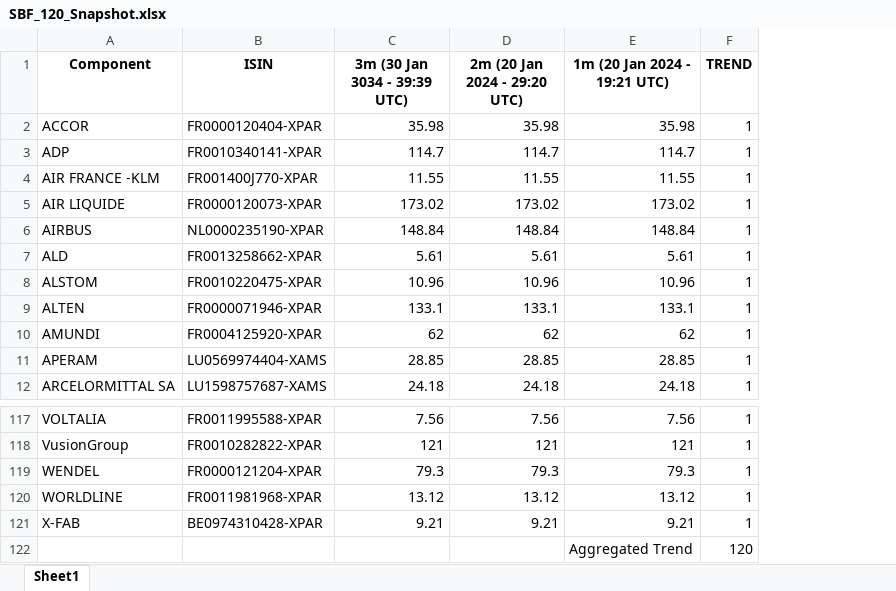
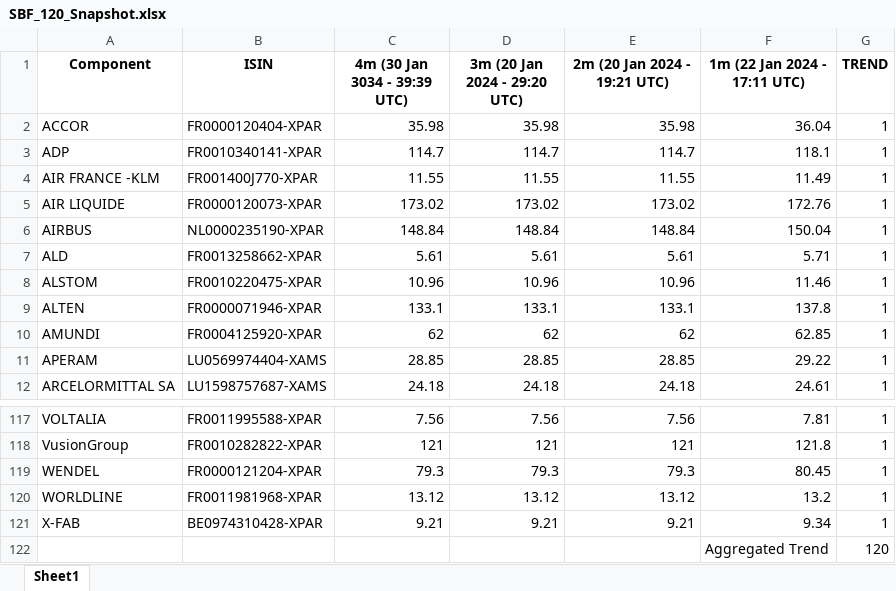
Before and after one commit to md-Salah/euronext-stock-market-data-scraping, an Excel workbook: files/SBF_120_Snapshot.xlsx, sheet Sheet1, drawn as a sheet; only a part is shown, gaps mark what is left out; values as stored, in another font and other column widths than the file's, no borders; the diff names each change by its address in the sheet, - before the commit and + after, or states it on an @@ line.

```diff
--- a/files/SBF_120_Snapshot.xlsx (sheet Sheet1)
+++ b/files/SBF_120_Snapshot.xlsx (sheet Sheet1)
+column F (1m (22 Jan 2024 - 17:11 UTC)), rows 2-12: 36.04 | 118.1 | 11.49 | 172.76 | 150.04 | 5.71 | 11.46 | 137.8 | 62.85 | 29.22 | 24.61; rows 117-122: 7.81 | 121.8 | 80.45 | 13.2 | 9.34 | Aggregated Trend
-C1: 3m (30 Jan 3034 - 39:39 UTC)
+C1: 4m (30 Jan 3034 - 39:39 UTC)
-D1: 2m (20 Jan 2024 - 29:20 UTC)
+D1: 3m (20 Jan 2024 - 29:20 UTC)
-E1: 1m (20 Jan 2024 - 19:21 UTC)
+E1: 2m (20 Jan 2024 - 19:21 UTC)
-E122 (2m (20 Jan 2024 - 19:21 UTC)): Aggregated Trend
+E122 (2m (20 Jan 2024 - 19:21 UTC)): (empty)
```
Also changed, not shown: files/SBF_120_Aggregated_trend.xlsx, 2 other files.
